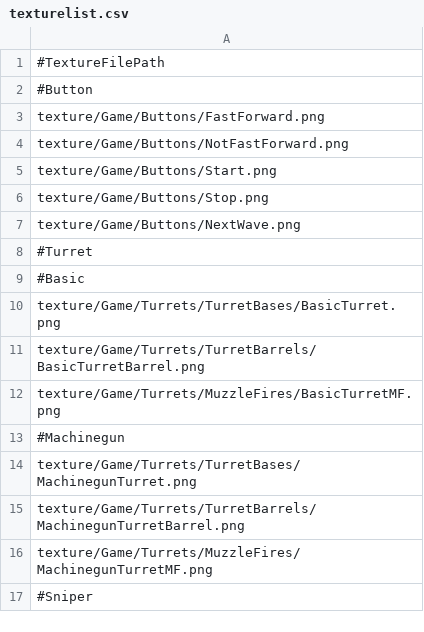
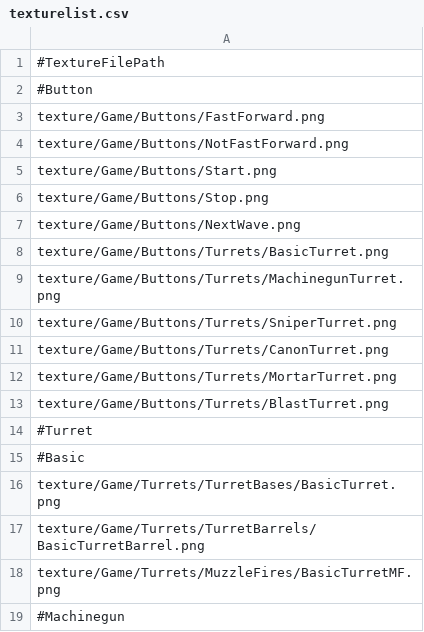
Before and after one commit to ChocoSotan/TowerDefenceGameInCpp, a CSV file: TowerDefenceGame/data/texturelist.csv, drawn as a sheet; only a part is shown; the shorter side is filled out with more unchanged rows; the diff names each change by its address in the sheet, - before the commit and + after, or states it on an @@ line.

```diff
--- a/TowerDefenceGame/data/texturelist.csv
+++ b/TowerDefenceGame/data/texturelist.csv
+row 8: texture/Game/Buttons/Turrets/BasicTurret.png
+row 9: texture/Game/Buttons/Turrets/MachinegunTurret.png
+row 10: texture/Game/Buttons/Turrets/SniperTurret.png
+row 11: texture/Game/Buttons/Turrets/CanonTurret.png
+row 12: texture/Game/Buttons/Turrets/MortarTurret.png
+row 13: texture/Game/Buttons/Turrets/BlastTurret.png
```
Also changed, not shown: 1 other file.
